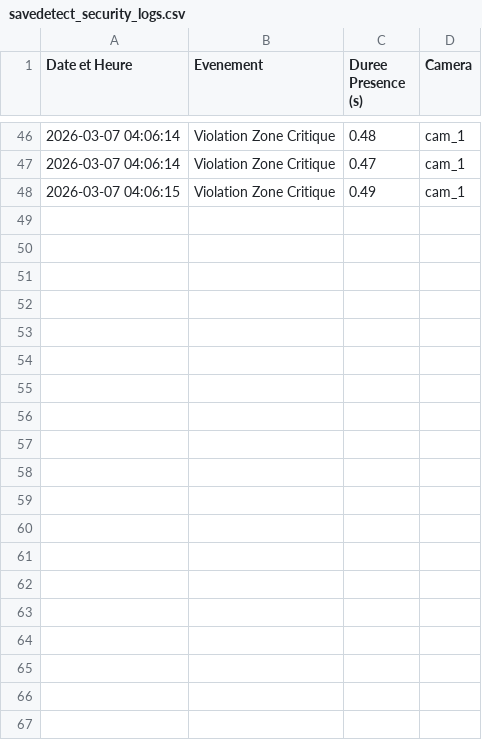
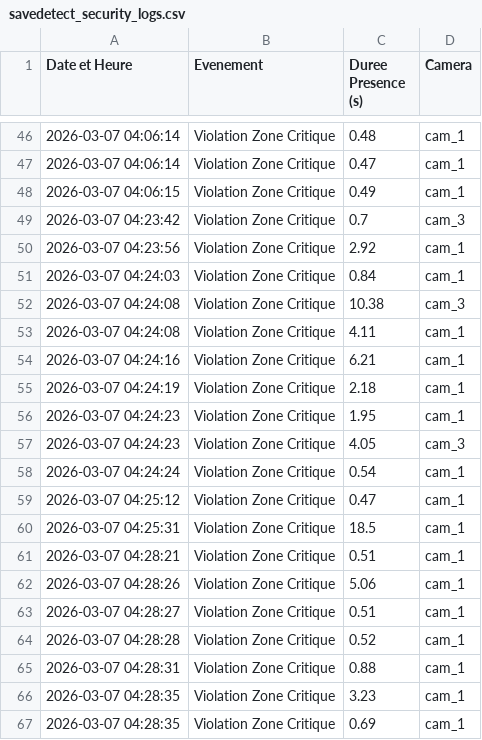
Before and after one commit to Oumaima-Lg/Safe-Detection, a CSV file: savedetect_security_logs.csv, drawn as a sheet; only a part is shown, gaps mark what is left out; the diff covers the shown part only; the diff names each change by its address in the sheet, - before the commit and + after, or states it on an @@ line.

```diff
--- a/savedetect_security_logs.csv
+++ b/savedetect_security_logs.csv
+row 49: 2026-03-07 04:23:42 | Violation Zone Critique | 0.7 | cam_3
+row 50: 2026-03-07 04:23:56 | Violation Zone Critique | 2.92 | cam_1
+row 51: 2026-03-07 04:24:03 | Violation Zone Critique | 0.84 | cam_1
+row 52: 2026-03-07 04:24:08 | Violation Zone Critique | 10.38 | cam_3
+row 53: 2026-03-07 04:24:08 | Violation Zone Critique | 4.11 | cam_1
+row 54: 2026-03-07 04:24:16 | Violation Zone Critique | 6.21 | cam_1
+row 55: 2026-03-07 04:24:19 | Violation Zone Critique | 2.18 | cam_1
+row 56: 2026-03-07 04:24:23 | Violation Zone Critique | 1.95 | cam_1
+row 57: 2026-03-07 04:24:23 | Violation Zone Critique | 4.05 | cam_3
+row 58: 2026-03-07 04:24:24 | Violation Zone Critique | 0.54 | cam_1
+row 59: 2026-03-07 04:25:12 | Violation Zone Critique | 0.47 | cam_1
+row 60: 2026-03-07 04:25:31 | Violation Zone Critique | 18.5 | cam_1
+row 61: 2026-03-07 04:28:21 | Violation Zone Critique | 0.51 | cam_1
+row 62: 2026-03-07 04:28:26 | Violation Zone Critique | 5.06 | cam_1
+row 63: 2026-03-07 04:28:27 | Violation Zone Critique | 0.51 | cam_1
+row 64: 2026-03-07 04:28:28 | Violation Zone Critique | 0.52 | cam_1
+row 65: 2026-03-07 04:28:31 | Violation Zone Critique | 0.88 | cam_1
+row 66: 2026-03-07 04:28:35 | Violation Zone Critique | 3.23 | cam_1
+row 67: 2026-03-07 04:28:35 | Violation Zone Critique | 0.69 | cam_1
```
Also changed, not shown: 16 added rows elsewhere in this file, 35 other files.
